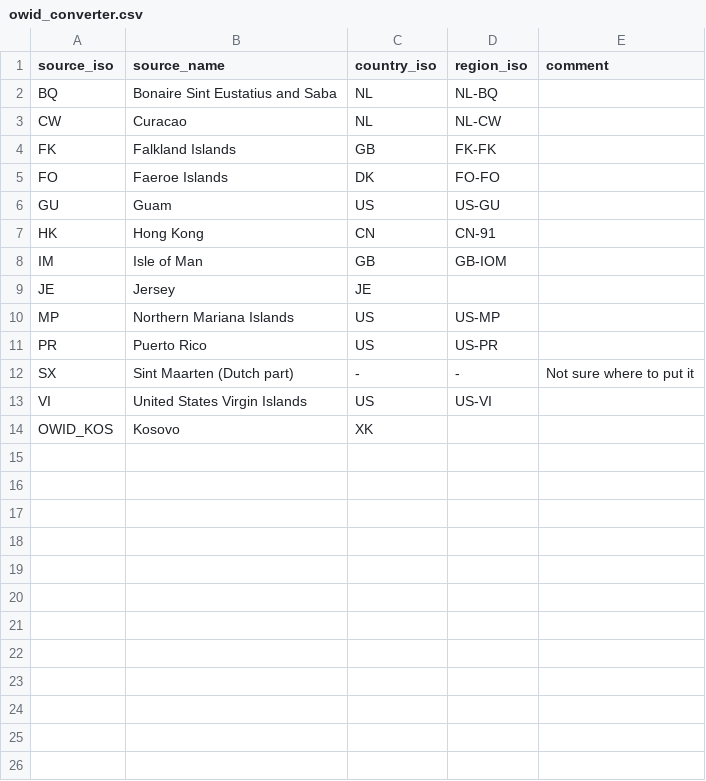
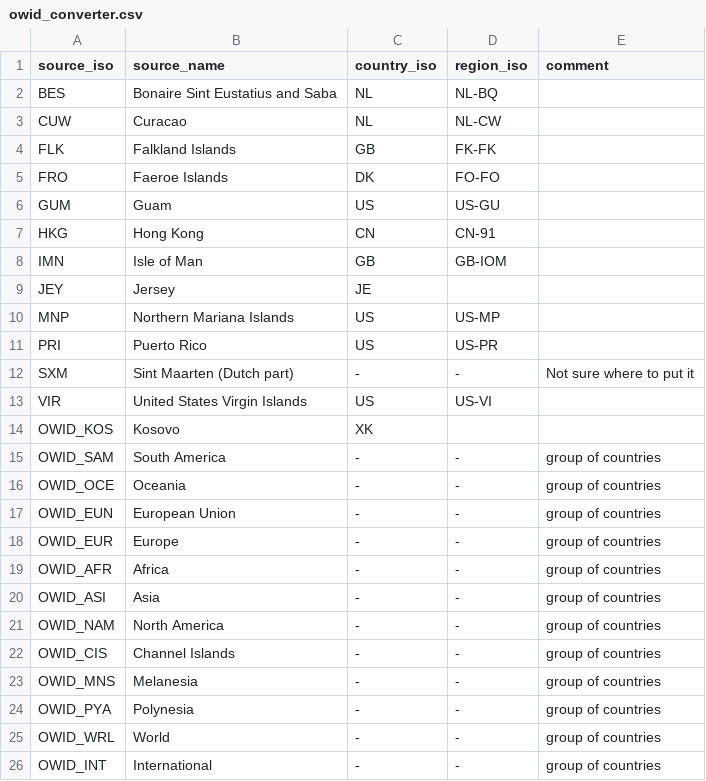
Before and after one commit to SailorMax/data, a CSV file: covid-19/scripts/import/helpers/owid_converter.csv, drawn as a sheet.

Commit message:
more fixes + tests countery converter fix

```diff
--- a/covid-19/scripts/import/helpers/owid_converter.csv
+++ b/covid-19/scripts/import/helpers/owid_converter.csv
@@ -1,14 +1,26 @@
 source_iso,source_name,country_iso,region_iso,comment
-BQ,Bonaire Sint Eustatius and Saba,NL,NL-BQ,
-CW,Curacao,NL,NL-CW,
-FK,Falkland Islands,GB,FK-FK,
-FO,Faeroe Islands,DK,FO-FO,
-GU,Guam,US,US-GU,
-HK,Hong Kong,CN,CN-91,
-IM,Isle of Man,GB,GB-IOM,
-JE,Jersey,JE,,
-MP,Northern Mariana Islands,US,US-MP,
-PR,Puerto Rico,US,US-PR,
-SX,Sint Maarten (Dutch part),-,-,Not sure where to put it
-VI,United States Virgin Islands,US,US-VI,
+BES,Bonaire Sint Eustatius and Saba,NL,NL-BQ,
+CUW,Curacao,NL,NL-CW,
+FLK,Falkland Islands,GB,FK-FK,
+FRO,Faeroe Islands,DK,FO-FO,
+GUM,Guam,US,US-GU,
+HKG,Hong Kong,CN,CN-91,
+IMN,Isle of Man,GB,GB-IOM,
+JEY,Jersey,JE,,
+MNP,Northern Mariana Islands,US,US-MP,
+PRI,Puerto Rico,US,US-PR,
+SXM,Sint Maarten (Dutch part),-,-,Not sure where to put it
+VIR,United States Virgin Islands,US,US-VI,
 OWID_KOS,Kosovo,XK,,
+OWID_SAM,South America,-,-,group of countries
+OWID_OCE,Oceania,-,-,group of countries
+OWID_EUN,European Union,-,-,group of countries
+OWID_EUR,Europe,-,-,group of countries
+OWID_AFR,Africa,-,-,group of countries
+OWID_ASI,Asia,-,-,group of countries
+OWID_NAM,North America,-,-,group of countries
+OWID_CIS,Channel Islands,-,-,group of countries
+OWID_MNS,Melanesia,-,-,group of countries
+OWID_PYA,Polynesia,-,-,group of countries
+OWID_WRL,World,-,-,group of countries
+OWID_INT,International,-,-,group of countries
```
Also changed, not shown: 3 other files.
